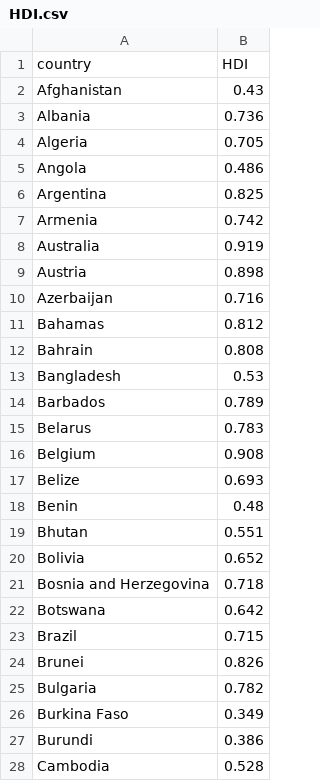
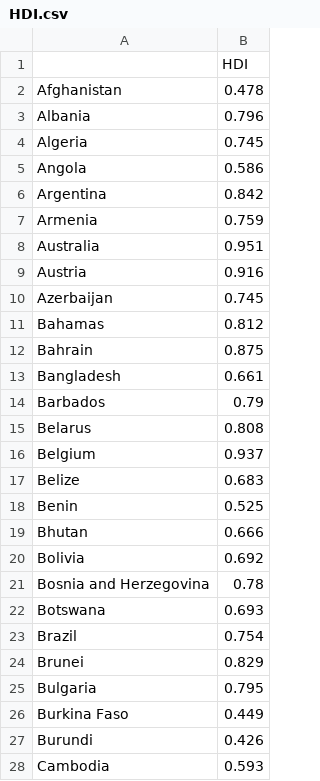
Before and after one commit to Kmilo29/repository, a CSV file: data/taller2/HDI.csv, drawn as a sheet; only a part is shown; the diff covers the shown part only.

Commit message:
modificacion al dataset HDI

```diff
--- a/data/taller2/HDI.csv
+++ b/data/taller2/HDI.csv
@@ -1,28 +1,28 @@
-country,HDI
-Afghanistan,0.43
-Albania,0.736
-Algeria,0.705
-Angola,0.486
-Argentina,0.825
-Armenia,0.742
-Australia,0.919
-Austria,0.898
-Azerbaijan,0.716
+,HDI
+Afghanistan,0.478
+Albania,0.796
+Algeria,0.745
+Angola,0.586
+Argentina,0.842
+Armenia,0.759
+Australia,0.951
+Austria,0.916
+Azerbaijan,0.745
 Bahamas,0.812
-Bahrain,0.808
-Bangladesh,0.53
-Barbados,0.789
-Belarus,0.783
-Belgium,0.908
-Belize,0.693
-Benin,0.48
-Bhutan,0.551
-Bolivia,0.652
-Bosnia and Herzegovina,0.718
-Botswana,0.642
-Brazil,0.715
-Brunei,0.826
-Bulgaria,0.782
-Burkina Faso,0.349
-Burundi,0.386
-Cambodia,0.528
+Bahrain,0.875
+Bangladesh,0.661
+Barbados,0.79
+Belarus,0.808
+Belgium,0.937
+Belize,0.683
+Benin,0.525
+Bhutan,0.666
+Bolivia,0.692
+Bosnia and Herzegovina,0.78
+Botswana,0.693
+Brazil,0.754
+Brunei,0.829
+Bulgaria,0.795
+Burkina Faso,0.449
+Burundi,0.426
+Cambodia,0.593
```
Also changed, not shown: 138 edited cells elsewhere in this file, 1 other file.
